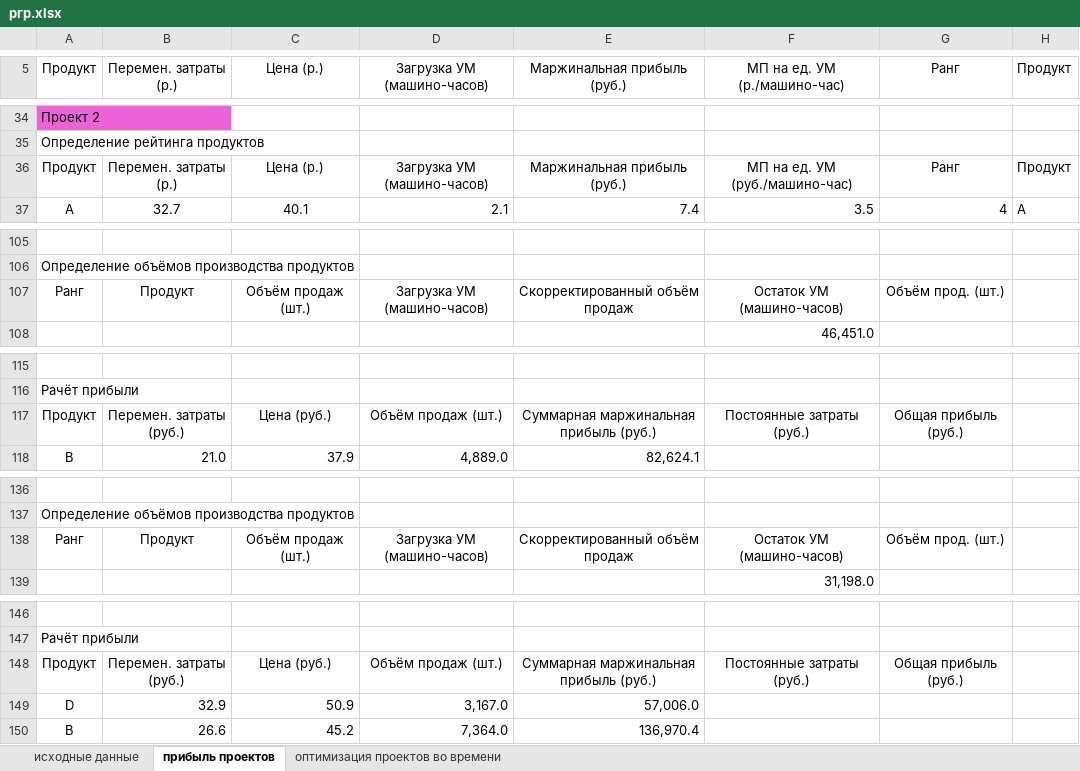
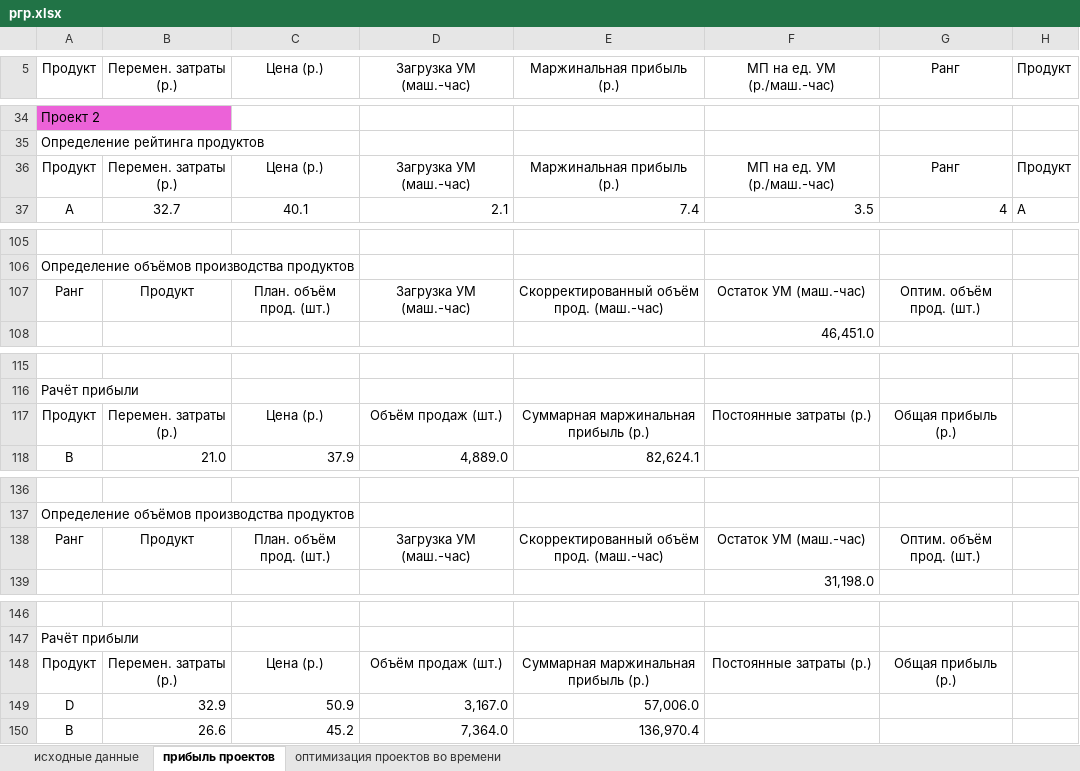
Before and after one commit to RagingStudent/-, an Excel workbook: РГР/ргр.xlsx, sheet прибыль проектов, drawn as a sheet; only a part is shown, gaps mark what is left out; values as stored, in another font and other column widths than the file's, no borders; the diff covers the shown part only; the diff names each change by its address in the sheet, - before the commit and + after, or states it on an @@ line.

```diff
--- a/РГР/ргр.xlsx (sheet прибыль проектов)
+++ b/РГР/ргр.xlsx (sheet прибыль проектов)
-D5: Загрузка УМ (машино-часов)
+D5: Загрузка УМ (маш.-час)
-E5: Маржинальная прибыль (руб.)
+E5: Маржинальная прибыль (р.)
-F5: МП на ед. УМ (р./машино-час)
+F5: МП на ед. УМ (р./маш.-час)
-D36 (Загрузка УМ (маш.-час)): Загрузка УМ (машино-часов)
+D36 (Загрузка УМ (маш.-час)): Загрузка УМ (маш.-час)
-E36 (Маржинальная прибыль (р.)): Маржинальная прибыль (руб.)
+E36 (Маржинальная прибыль (р.)): Маржинальная прибыль (р.)
-F36 (МП на ед. УМ (р./маш.-час)): МП на ед. УМ (руб./машино-час)
+F36 (МП на ед. УМ (р./маш.-час)): МП на ед. УМ (р./маш.-час)
-C107 (Цена (р.)): Объём продаж (шт.)
+C107 (Цена (р.)): План. объём прод. (шт.)
-D107 (Загрузка УМ (маш.-час)): Загрузка УМ (машино-часов)
+D107 (Загрузка УМ (маш.-час)): Загрузка УМ (маш.-час)
-E107 (Маржинальная прибыль (р.)): Скорректированный объём продаж
+E107 (Маржинальная прибыль (р.)): Скорректированный объём прод. (маш.-час)
-F107 (МП на ед. УМ (р./маш.-час)): Остаток УМ (машино-часов)
+F107 (МП на ед. УМ (р./маш.-час)): Остаток УМ (маш.-час)
-G107 (Ранг): Объём прод. (шт.)
+G107 (Ранг): Оптим. объём прод. (шт.)
-B117 (Перемен. затраты (р.)): Перемен. затраты (руб.)
+B117 (Перемен. затраты (р.)): Перемен. затраты (р.)
-C117 (Цена (р.)): Цена (руб.)
+C117 (Цена (р.)): Цена (р.)
-E117 (Маржинальная прибыль (р.)): Суммарная маржинальная прибыль (руб.)
+E117 (Маржинальная прибыль (р.)): Суммарная маржинальная прибыль (р.)
-F117 (МП на ед. УМ (р./маш.-час)): Постоянные затраты (руб.)
+F117 (МП на ед. УМ (р./маш.-час)): Постоянные затраты (р.)
-G117 (Ранг): Общая прибыль (руб.)
+G117 (Ранг): Общая прибыль (р.)
-C138 (Цена (р.)): Объём продаж (шт.)
+C138 (Цена (р.)): План. объём прод. (шт.)
-D138 (Загрузка УМ (маш.-час)): Загрузка УМ (машино-часов)
+D138 (Загрузка УМ (маш.-час)): Загрузка УМ (маш.-час)
-E138 (Маржинальная прибыль (р.)): Скорректированный объём продаж
+E138 (Маржинальная прибыль (р.)): Скорректированный объём прод. (маш.-час)
-F138 (МП на ед. УМ (р./маш.-час)): Остаток УМ (машино-часов)
+F138 (МП на ед. УМ (р./маш.-час)): Остаток УМ (маш.-час)
-G138 (Ранг): Объём прод. (шт.)
+G138 (Ранг): Оптим. объём прод. (шт.)
-B148 (Перемен. затраты (р.)): Перемен. затраты (руб.)
+B148 (Перемен. затраты (р.)): Перемен. затраты (р.)
-C148 (Цена (р.)): Цена (руб.)
+C148 (Цена (р.)): Цена (р.)
-E148 (Маржинальная прибыль (р.)): Суммарная маржинальная прибыль (руб.)
+E148 (Маржинальная прибыль (р.)): Суммарная маржинальная прибыль (р.)
-F148 (МП на ед. УМ (р./маш.-час)): Постоянные затраты (руб.)
+F148 (МП на ед. УМ (р./маш.-час)): Постоянные затраты (р.)
-G148 (Ранг): Общая прибыль (руб.)
+G148 (Ранг): Общая прибыль (р.)
```
Also changed, not shown: 35 edited cells elsewhere in this sheet, formulas that keep their value, 1 other file.
